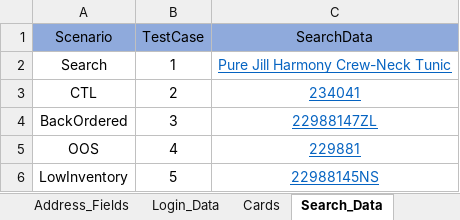
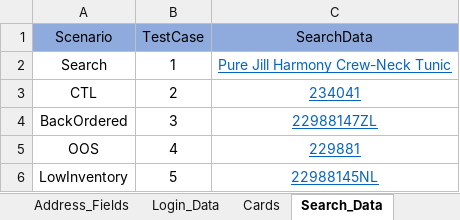
Before and after one commit to mnikireddy77/JjillRepository, an Excel workbook: resources/Automation_Data.xlsx, sheet Search_Data, drawn as a sheet; values as stored, in another font and other column widths than the file's, no borders; the diff names each change by its address in the sheet, - before the commit and + after, or states it on an @@ line.

Commit message:
updated the data file

```diff
--- a/resources/Automation_Data.xlsx (sheet Search_Data)
+++ b/resources/Automation_Data.xlsx (sheet Search_Data)
-C6 (SearchData): 22988145NS
+C6 (SearchData): 22988145NL
```
Also changed, not shown: 12 other files.
